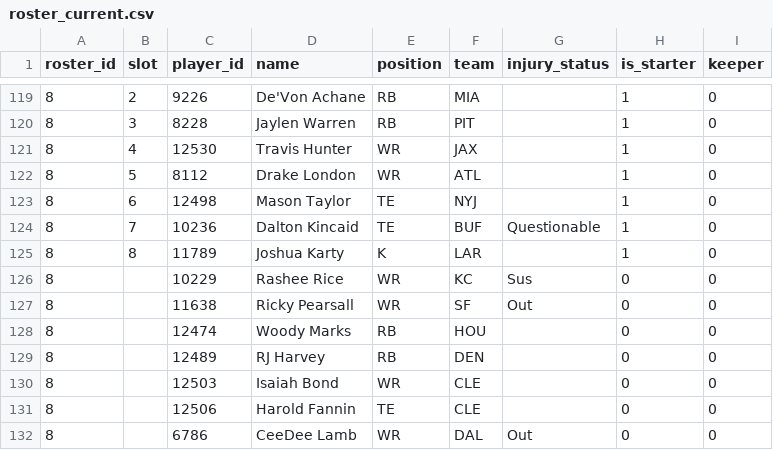
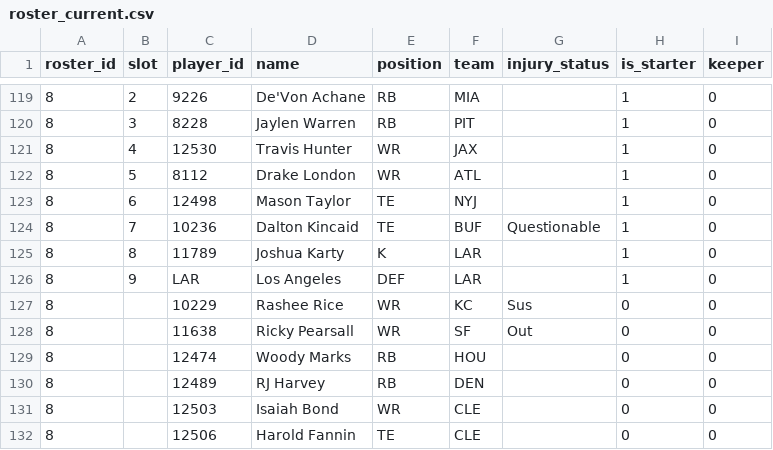
Before and after one commit to MichaelRyanJr/SleeperAgent, a CSV file: docs/league_1265837618587762688_auto/roster_current.csv, drawn as a sheet; only a part is shown, gaps mark what is left out; the shorter side is filled out with more unchanged rows.

```diff
--- a/docs/league_1265837618587762688_auto/roster_current.csv
+++ b/docs/league_1265837618587762688_auto/roster_current.csv
@@ -125,2 +125,3 @@ roster_id,slot,player_id,name,position,team,injury_status,is_starter,keeper
 8,8,11789,Joshua Karty,K,LAR,,1,0
+8,9,LAR,Los Angeles,DEF,LAR,,1,0
 8,,10229,Rashee Rice,WR,KC,Sus,0,0
```
Also changed, not shown: 17 other files.
